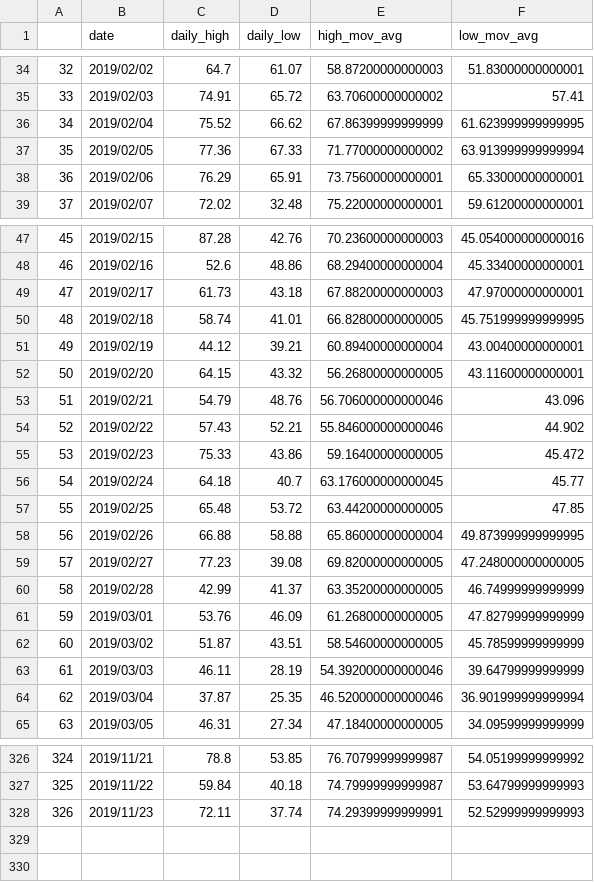
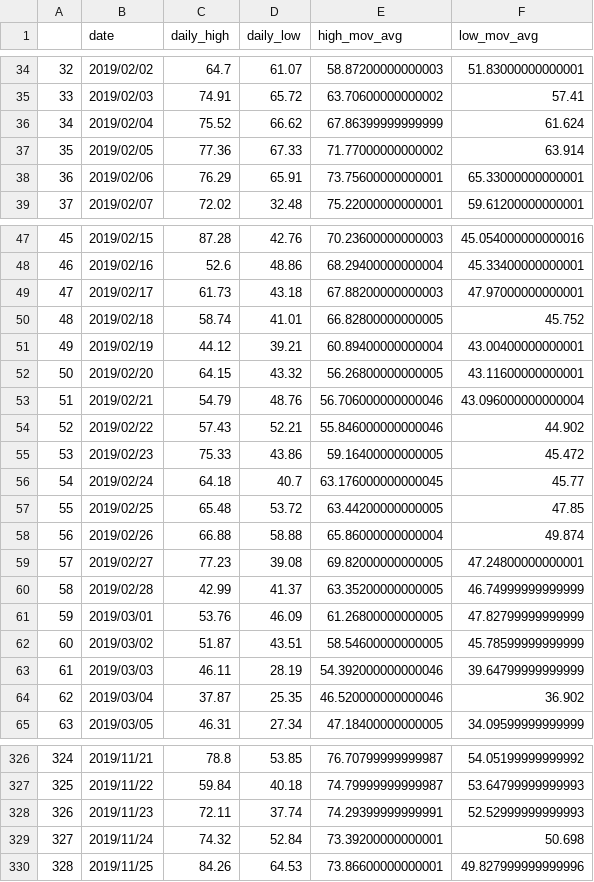
Before and after one commit to ethanfuerst/mpg-dashboard, a CSV file: weather_data.csv, drawn as a sheet; only a part is shown, gaps mark what is left out; the diff covers the shown part only.

Commit message:
fixed weather_data in mpg_extract.py

```diff
--- a/weather_data.csv
+++ b/weather_data.csv
@@ -35,4 +35,4 @@
 33,2019/02/03,74.91,65.72,63.70600000000002,57.41
-34,2019/02/04,75.52,66.62,67.86399999999999,61.623999999999995
-35,2019/02/05,77.36,67.33,71.77000000000002,63.913999999999994
+34,2019/02/04,75.52,66.62,67.86399999999999,61.624
+35,2019/02/05,77.36,67.33,71.77000000000002,63.914
 36,2019/02/06,76.29,65.91,73.75600000000001,65.33000000000001
@@ -49,6 +49,6 @@
 47,2019/02/17,61.73,43.18,67.88200000000003,47.97000000000001
-48,2019/02/18,58.74,41.01,66.82800000000005,45.751999999999995
+48,2019/02/18,58.74,41.01,66.82800000000005,45.752
 49,2019/02/19,44.12,39.21,60.89400000000004,43.00400000000001
 50,2019/02/20,64.15,43.32,56.26800000000005,43.11600000000001
-51,2019/02/21,54.79,48.76,56.706000000000046,43.096
+51,2019/02/21,54.79,48.76,56.706000000000046,43.096000000000004
 52,2019/02/22,57.43,52.21,55.846000000000046,44.902
@@ -57,4 +57,4 @@
 55,2019/02/25,65.48,53.72,63.44200000000005,47.85
-56,2019/02/26,66.88,58.88,65.86000000000004,49.873999999999995
-57,2019/02/27,77.23,39.08,69.82000000000005,47.248000000000005
+56,2019/02/26,66.88,58.88,65.86000000000004,49.874
+57,2019/02/27,77.23,39.08,69.82000000000005,47.24800000000001
 58,2019/02/28,42.99,41.37,63.35200000000005,46.74999999999999
@@ -63,3 +63,3 @@
 61,2019/03/03,46.11,28.19,54.392000000000046,39.64799999999999
-62,2019/03/04,37.87,25.35,46.520000000000046,36.901999999999994
+62,2019/03/04,37.87,25.35,46.520000000000046,36.902
 63,2019/03/05,46.31,27.34,47.18400000000005,34.09599999999999
@@ -328 +328,3 @@
 326,2019/11/23,72.11,37.74,74.29399999999991,52.52999999999993
+327,2019/11/24,74.32,52.84,73.39200000000001,50.698
+328,2019/11/25,84.26,64.53,73.86600000000001,49.827999999999996
```
Also changed, not shown: 24 edited cells elsewhere in this file, 1 other file.
